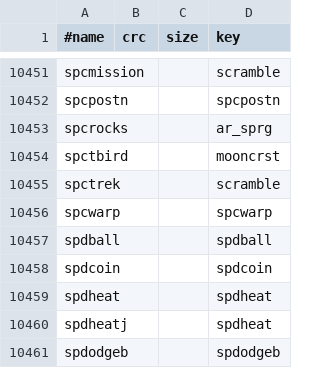
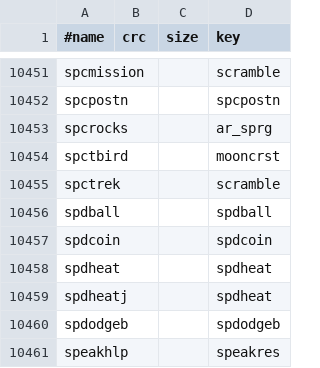
Before and after one commit to chipster6502/artworkdb-arcade, a TSV file: docs/Arcade/Artwork/index.tsv, drawn as a sheet; only a part is shown, gaps mark what is left out; the shorter side is filled out with more unchanged rows.

```diff
--- a/docs/Arcade/Artwork/index.tsv
+++ b/docs/Arcade/Artwork/index.tsv
@@ -10455,3 +10455,2 @@ spctbird			mooncrst
 spctrek			scramble
-spcwarp			spcwarp
 spdball			spdball
```
Also changed, not shown: docs/Arcade/Artwork/manifest.tsv, 1 other file.
